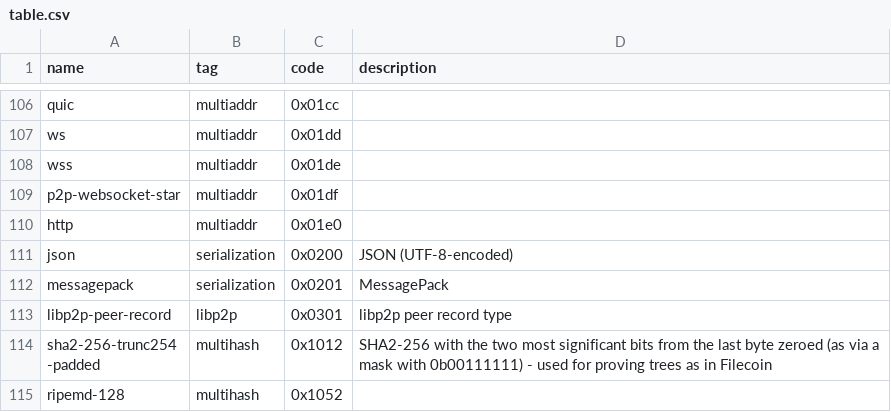
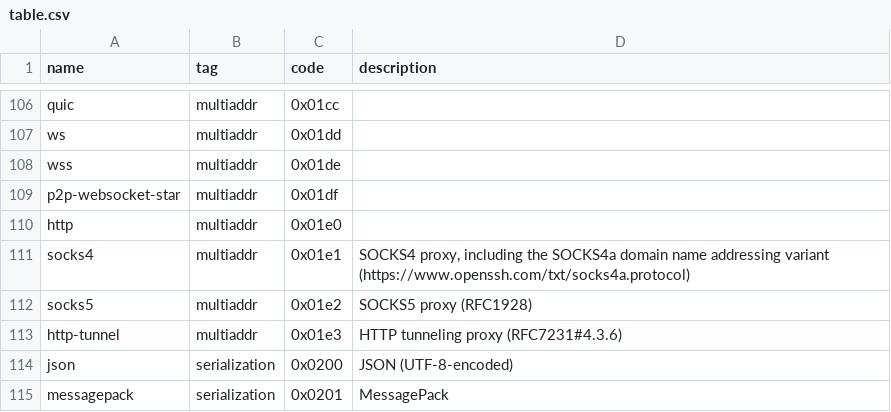
Before and after one commit to multiformats/multicodec, a CSV file: table.csv, drawn as a sheet; only a part is shown, gaps mark what is left out; the shorter side is filled out with more unchanged rows; the diff names each change by its address in the sheet, - before the commit and + after, or states it on an @@ line.

Commit message:
feat: add multiaddr proxy protocols

```diff
--- a/table.csv
+++ b/table.csv
+row 111: socks4 | multiaddr | 0x01e1 | SOCKS4 proxy, including the SOCKS4a domain name addressing variant (https://www.openssh.com/txt/socks4a.protocol)
+row 112: socks5 | multiaddr | 0x01e2 | SOCKS5 proxy (RFC1928)
+row 113: http-tunnel | multiaddr | 0x01e3 | HTTP tunneling proxy (RFC7231#4.3.6)
```
